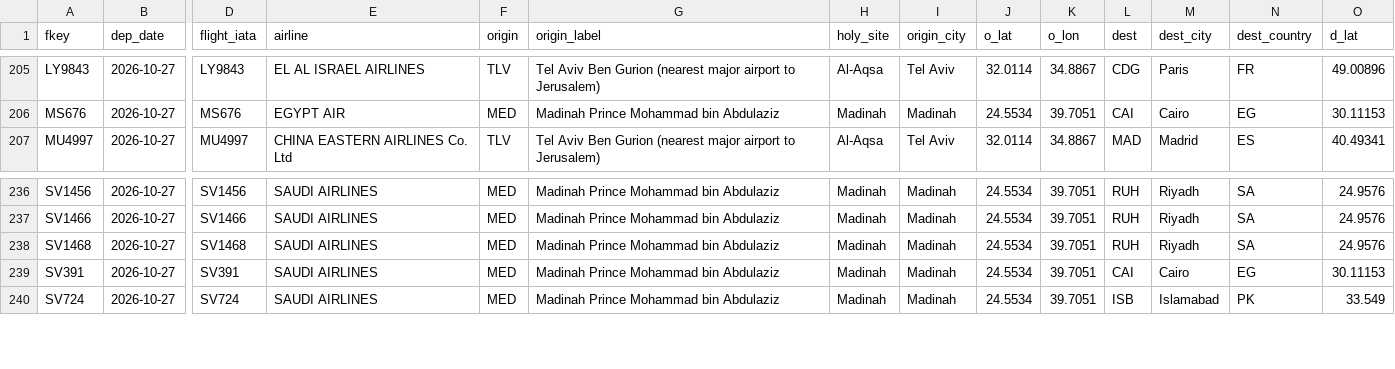
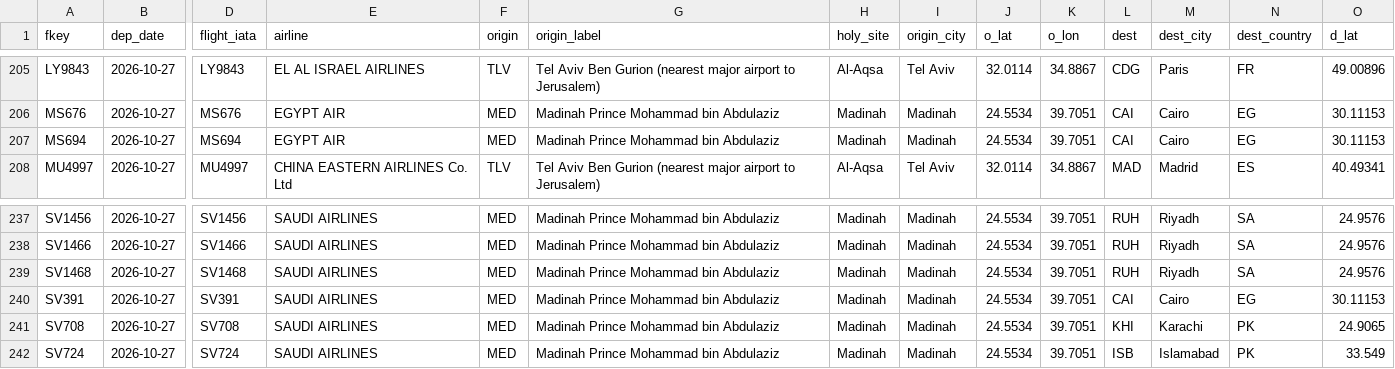
Before and after one commit to mrbugimposter3-ship-it/haramain-flights-live, a CSV file: data/flights/2026-10-27.csv, drawn as a sheet; only a part is shown, gaps mark what is left out; rows hold the shown columns only; the diff names each change by its address in the sheet, - before the commit and + after, or states it on an @@ line.

```diff
--- a/data/flights/2026-10-27.csv
+++ b/data/flights/2026-10-27.csv
+row 207: MS694 | 2026-10-27 | MS694 | EGYPT AIR | MED | Madinah Prince Mohammad bin Abdulaziz | Madinah | Madinah | 24.5534 | 39.7051 | CAI | Cairo | EG | 30.11153
+row 241: SV708 | 2026-10-27 | SV708 | SAUDI AIRLINES | MED | Madinah Prince Mohammad bin Abdulaziz | Madinah | Madinah | 24.5534 | 39.7051 | KHI | Karachi | PK | 24.9065
```
Also changed, not shown: data/flights/2026-10-26.csv, 49 other files.
